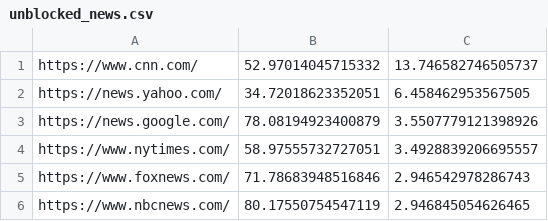
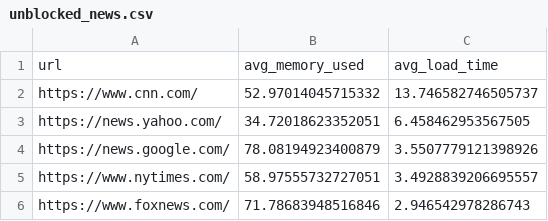
Before and after one commit to oddguan/PPLT-Ad-Blocker, a CSV file: data/unblocked_news.csv, drawn as a sheet; only a part is shown; the shorter side is filled out with more unchanged rows; the diff names each change by its address in the sheet, - before the commit and + after, or states it on an @@ line.

```diff
--- a/data/unblocked_news.csv
+++ b/data/unblocked_news.csv
+row 1: url | avg_memory_used | avg_load_time
```
Also changed, not shown: 2 other files.
